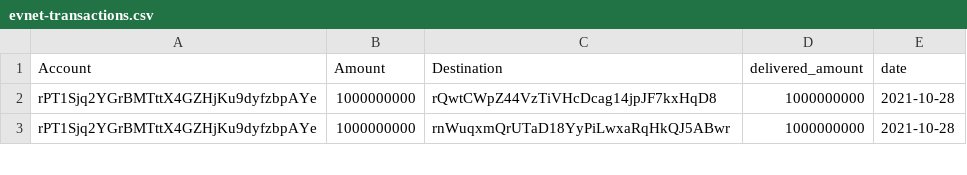
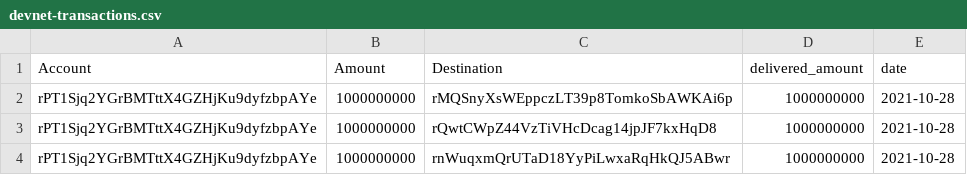
Before and after one commit to xdvio/data-collection, a CSV file: devnet-transactions.csv (was evnet-transactions.csv), drawn as a sheet; only a part is shown; the diff names each change by its address in the sheet, - before the commit and + after, or states it on an @@ line.

```diff
--- a/evnet-transactions.csv
+++ b/devnet-transactions.csv
+row 2: rPT1Sjq2YGrBMTttX4GZHjKu9dyfzbpAYe | 1000000000 | rMQSnyXsWEppczLT39p8TomkoSbAWKAi6p | 1000000000 | 2021-10-28
```
Also changed, not shown: 1 other file.
